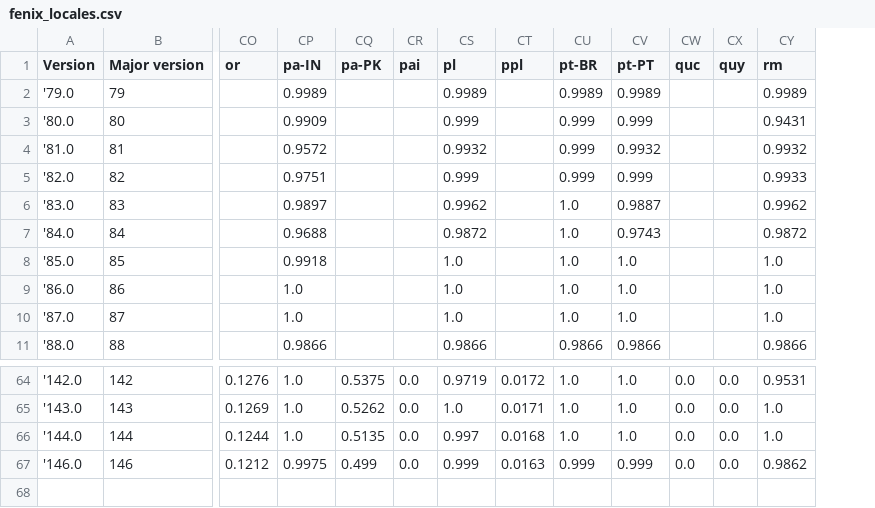
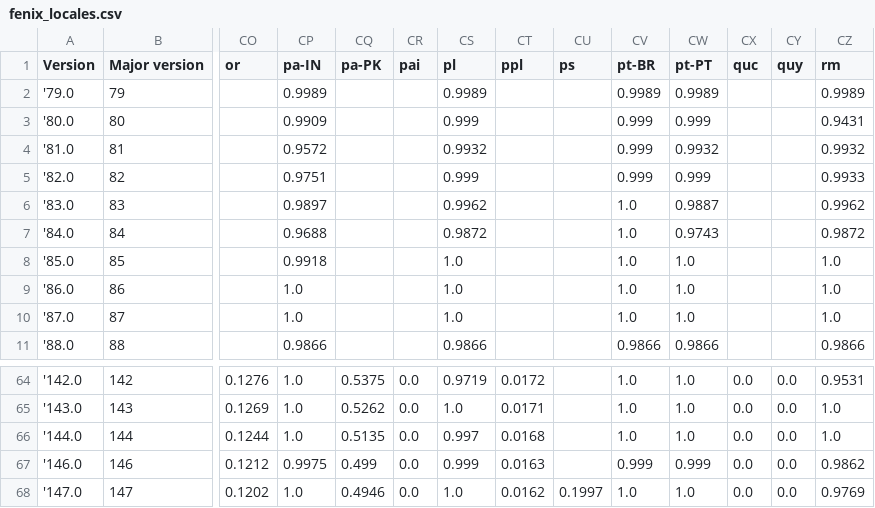
Before and after one commit to mozilla-l10n/l10n-build-stats, a CSV file: stats/fenix_locales.csv, drawn as a sheet; only a part is shown, gaps mark what is left out; rows hold the shown columns only; the diff names each change by its address in the sheet, - before the commit and + after, or states it on an @@ line.

Commit message:
Extract data for fx147

```diff
--- a/stats/fenix_locales.csv
+++ b/stats/fenix_locales.csv
+column CU (ps), empty
+row 68: '147.0 | 147 | 0.1202 | 1.0 | 0.4946 | 0.0 | 1.0 | 0.0162 | 0.1997 | 1.0 | 1.0 | 0.0 | 0.0 | 0.9769
```
Also changed, not shown: stats/firefox_locales.csv, 1 other file.
